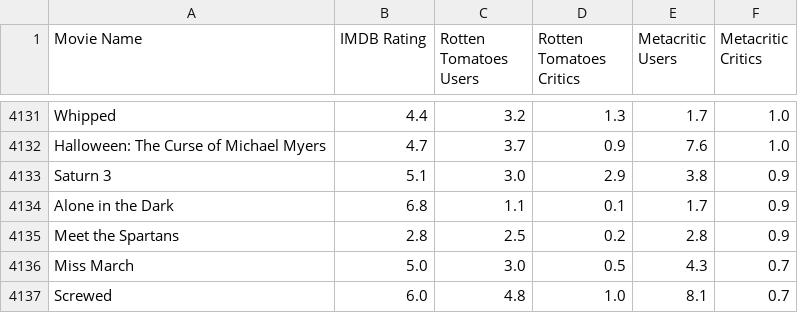
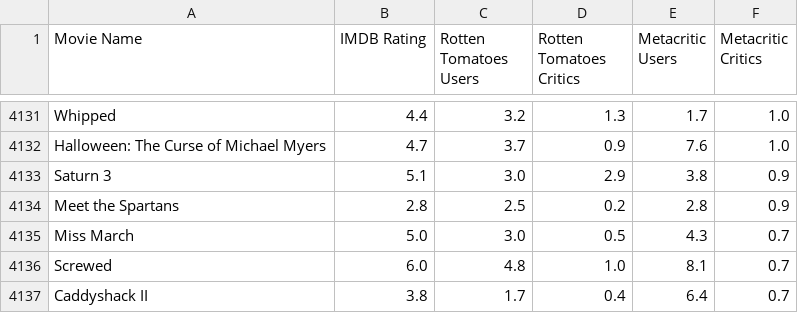
Before and after one commit to delikatnyarseny/course_work, a CSV file: datasets/dataset.csv, drawn as a sheet; only a part is shown, gaps mark what is left out; the shorter side is filled out with more unchanged rows.

```diff
--- a/datasets/dataset.csv
+++ b/datasets/dataset.csv
@@ -4133,3 +4133,2 @@ Halloween: The Curse of Michael Myers,4.7,3.7,0.9,7.6,1.0
 Saturn 3,5.1,3.0,2.9,3.8,0.9
-Alone in the Dark,6.8,1.1,0.1,1.7,0.9
 Meet the Spartans,2.8,2.5,0.2,2.8,0.9
```
Also changed, not shown: 1 other file.
